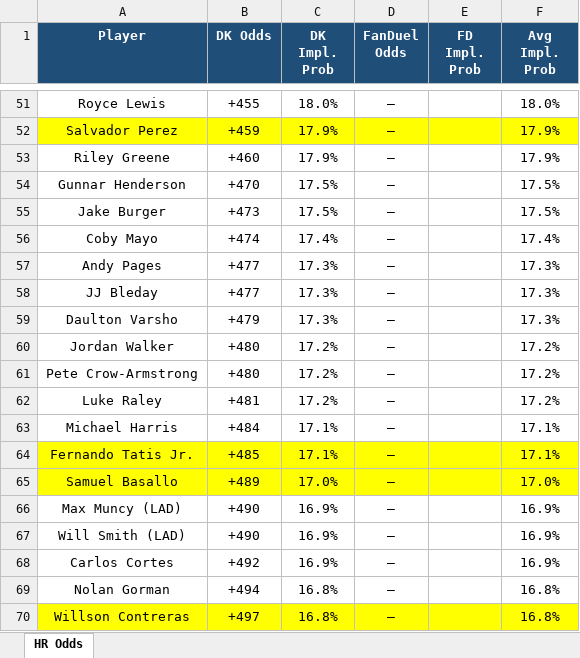
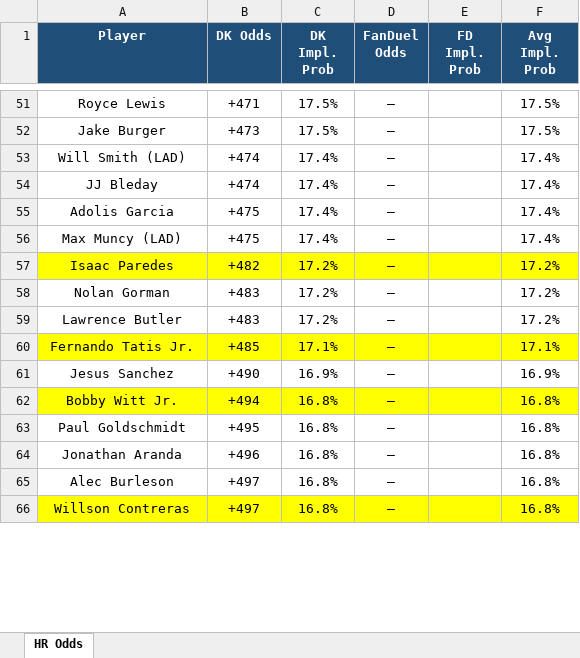
Before and after one commit to kornbergercharles-prog/HR-Odds-Scraper, an Excel workbook: hr_odds.xlsx, sheet HR Odds, drawn as a sheet; only a part is shown, gaps mark what is left out; values as stored, in another font and other column widths than the file's, no borders; removed rows and columns are numbered as before the commit, all else as after; the diff covers the shown part only; the diff names each change by its address in the sheet, - before the commit and + after, or states it on an @@ line.

```diff
--- a/hr_odds.xlsx (sheet HR Odds)
+++ b/hr_odds.xlsx (sheet HR Odds)
-B51 (DK Odds): +455
+B51 (DK Odds): +471
-C51 (DK Impl. Prob): 18.0%
+C51 (DK Impl. Prob): 17.5%
-F51 (Avg Impl. Prob): 18.0%
+F51 (Avg Impl. Prob): 17.5%
-row 52: Salvador Perez | +459 | 17.9% | — |  | 17.9%
-row 53: Riley Greene | +460 | 17.9% | — |  | 17.9%
-row 54: Gunnar Henderson | +470 | 17.5% | — |  | 17.5%
-A53 (Player): Coby Mayo
+A53 (Player): Will Smith (LAD)
-row 57: Andy Pages | +477 | 17.3% | — |  | 17.3%
-B54 (DK Odds): +477
+B54 (DK Odds): +474
-C54 (DK Impl. Prob): 17.3%
+C54 (DK Impl. Prob): 17.4%
-F54 (Avg Impl. Prob): 17.3%
+F54 (Avg Impl. Prob): 17.4%
-row 59: Daulton Varsho | +479 | 17.3% | — |  | 17.3%
+row 55: Adolis Garcia | +475 | 17.4% | — |  | 17.4%
+row 56: Max Muncy (LAD) | +475 | 17.4% | — |  | 17.4%
-A57 (Player): Jordan Walker
+A57 (Player): Isaac Paredes
-A57:F57 fill: none
+A57:F57 fill: #FFFF00
-B57 (DK Odds): +480
+B57 (DK Odds): +482
-A58 (Player): Pete Crow-Armstrong
+A58 (Player): Nolan Gorman
-B58 (DK Odds): +480
+B58 (DK Odds): +483
-A59 (Player): Luke Raley
+A59 (Player): Lawrence Butler
-B59 (DK Odds): +481
+B59 (DK Odds): +483
-row 63: Michael Harris | +484 | 17.1% | — |  | 17.1%
-row 65: Samuel Basallo | +489 | 17.0% | — |  | 17.0%
-A61 (Player): Max Muncy (LAD)
+A61 (Player): Jesus Sanchez
-row 67: Will Smith (LAD) | +490 | 16.9% | — |  | 16.9%
-row 68: Carlos Cortes | +492 | 16.9% | — |  | 16.9%
-A62 (Player): Nolan Gorman
+A62 (Player): Bobby Witt Jr.
-A62:F62 fill: none
+A62:F62 fill: #FFFF00
+row 63: Paul Goldschmidt | +495 | 16.8% | — |  | 16.8%
+row 64: Jonathan Aranda | +496 | 16.8% | — |  | 16.8%
+row 65: Alec Burleson | +497 | 16.8% | — |  | 16.8%
```
Also changed, not shown: 104 added rows, 101 removed rows, 1 moved row, 172 edited cells and cell formats elsewhere in this sheet, 1 other file.
